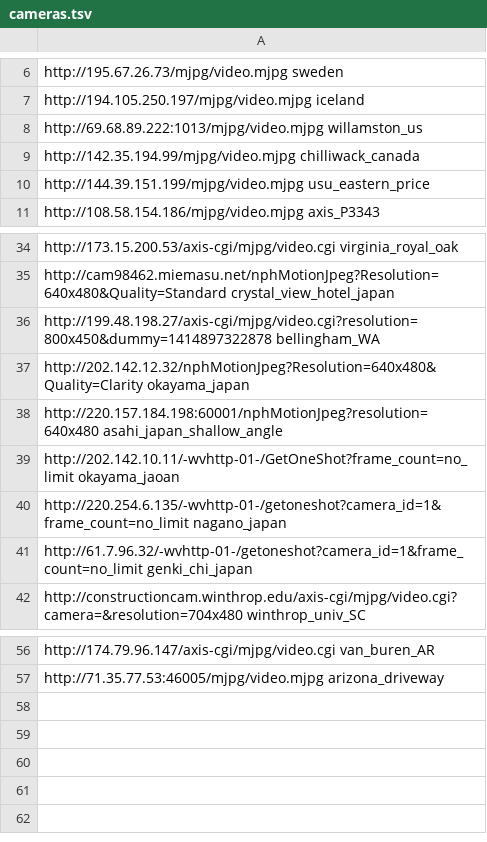
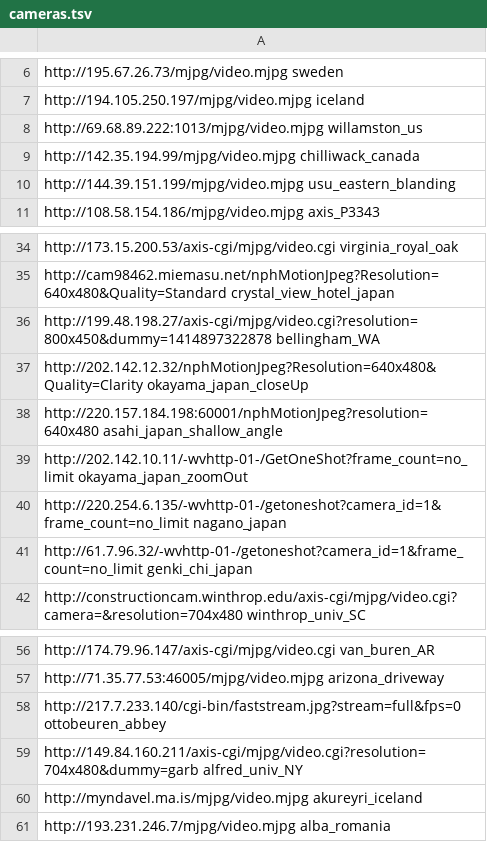
Before and after one commit to forresti/car_tracking, a TSV file: car_tracking/cameras.tsv, drawn as a sheet; only a part is shown, gaps mark what is left out.

Commit message:
asf instead of mp4, and a couple new cameras

```diff
--- a/car_tracking/cameras.tsv
+++ b/car_tracking/cameras.tsv
@@ -9,3 +9,3 @@ http://69.68.89.222:1013/mjpg/video.mjpg    willamston_us
 http://142.35.194.99/mjpg/video.mjpg    chilliwack_canada
-http://144.39.151.199/mjpg/video.mjpg   usu_eastern_price
+http://144.39.151.199/mjpg/video.mjpg   usu_eastern_blanding
 http://108.58.154.186/mjpg/video.mjpg   axis_P3343
@@ -36,5 +36,5 @@ http://cam98462.miemasu.net/nphMotionJpeg?Resolution=640x480&Quality=Standard
 http://199.48.198.27/axis-cgi/mjpg/video.cgi?resolution=800x450&dummy=1414897322878 bellingham_WA
-http://202.142.12.32/nphMotionJpeg?Resolution=640x480&Quality=Clarity   okayama_japan
+http://202.142.12.32/nphMotionJpeg?Resolution=640x480&Quality=Clarity   okayama_japan_closeUp
 http://220.157.184.198:60001/nphMotionJpeg?resolution=640x480   asahi_japan_shallow_angle
-http://202.142.10.11/-wvhttp-01-/GetOneShot?frame_count=no_limit    okayama_jaoan
+http://202.142.10.11/-wvhttp-01-/GetOneShot?frame_count=no_limit    okayama_japan_zoomOut
 http://220.254.6.135/-wvhttp-01-/getoneshot?camera_id=1&frame_count=no_limit    nagano_japan
@@ -57 +57,5 @@ http://174.79.96.147/axis-cgi/mjpg/video.cgi    van_buren_AR
 http://71.35.77.53:46005/mjpg/video.mjpg    arizona_driveway
+http://217.7.233.140/cgi-bin/faststream.jpg?stream=full&fps=0   ottobeuren_abbey
+http://149.84.160.211/axis-cgi/mjpg/video.cgi?resolution=704x480&dummy=garb alfred_univ_NY
+http://myndavel.ma.is/mjpg/video.mjpg   akureyri_iceland
+http://193.231.246.7/mjpg/video.mjpg    alba_romania
```
Also changed, not shown: 1 other file.
